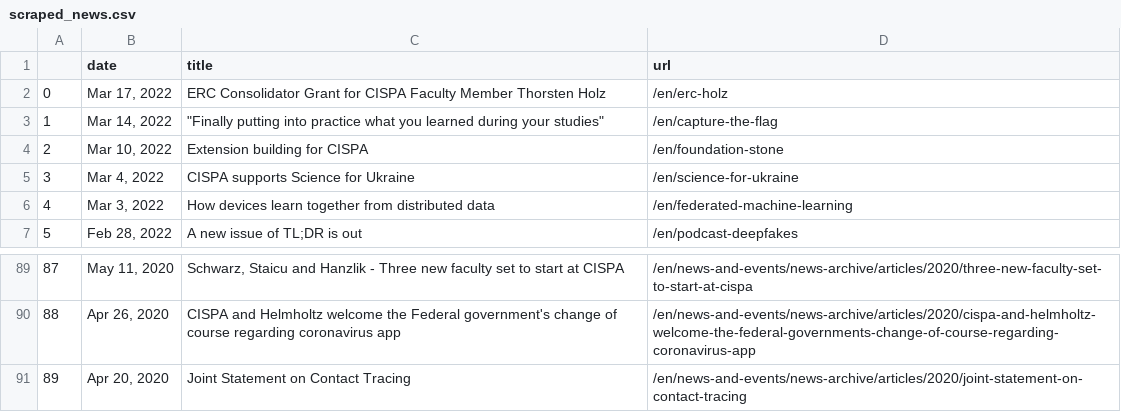
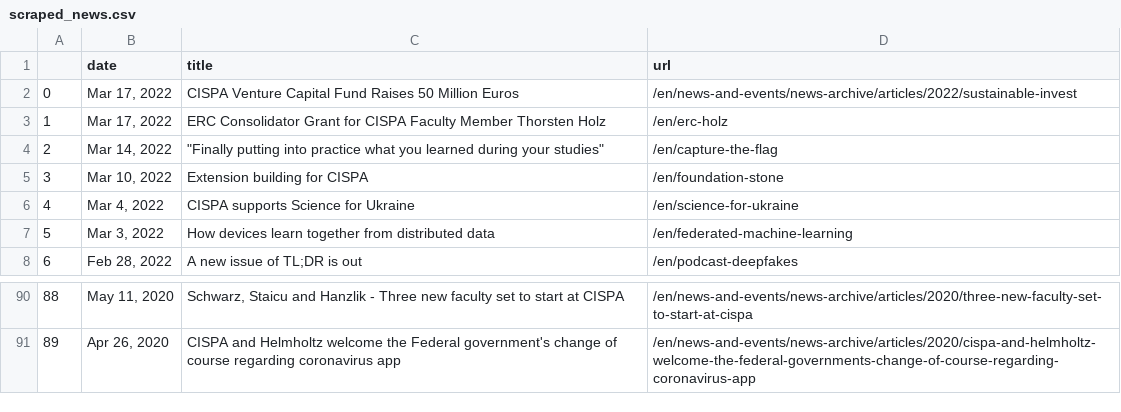
Before and after one commit to gbolduan/data_harvest, a CSV file: scraped_news.csv, drawn as a sheet; only a part is shown, gaps mark what is left out; removed rows and columns are numbered as before the commit, all else as after; the diff names each change by its address in the sheet, - before the commit and + after, or states it on an @@ line.

```diff
--- a/scraped_news.csv
+++ b/scraped_news.csv
+row 2: 0 | Mar 17, 2022 | CISPA Venture Capital Fund Raises 50 Million Euros | /en/news-and-events/news-archive/articles/2022/sustainable-invest
@@ column A renumbered between rows 3 and 91 @@
-row 91: 89 | Apr 20, 2020 | Joint Statement on Contact Tracing | /en/news-and-events/news-archive/articles/2020/joint-statement-on-contact-tracing
```
